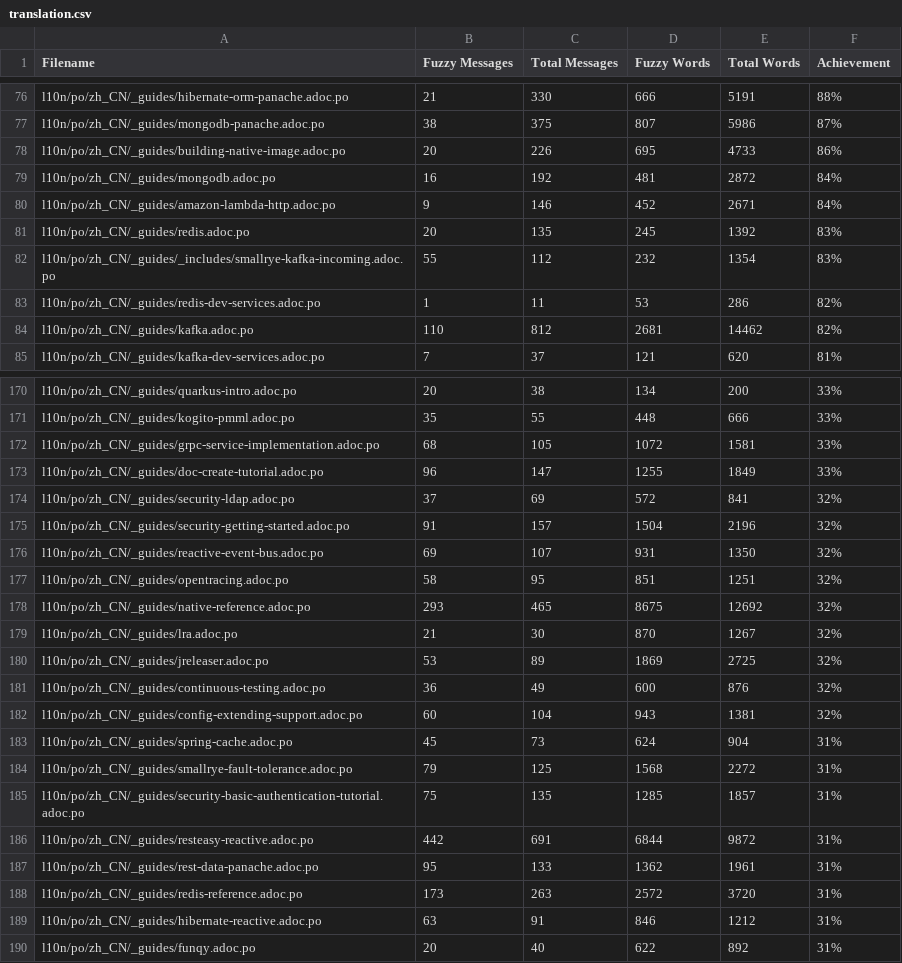
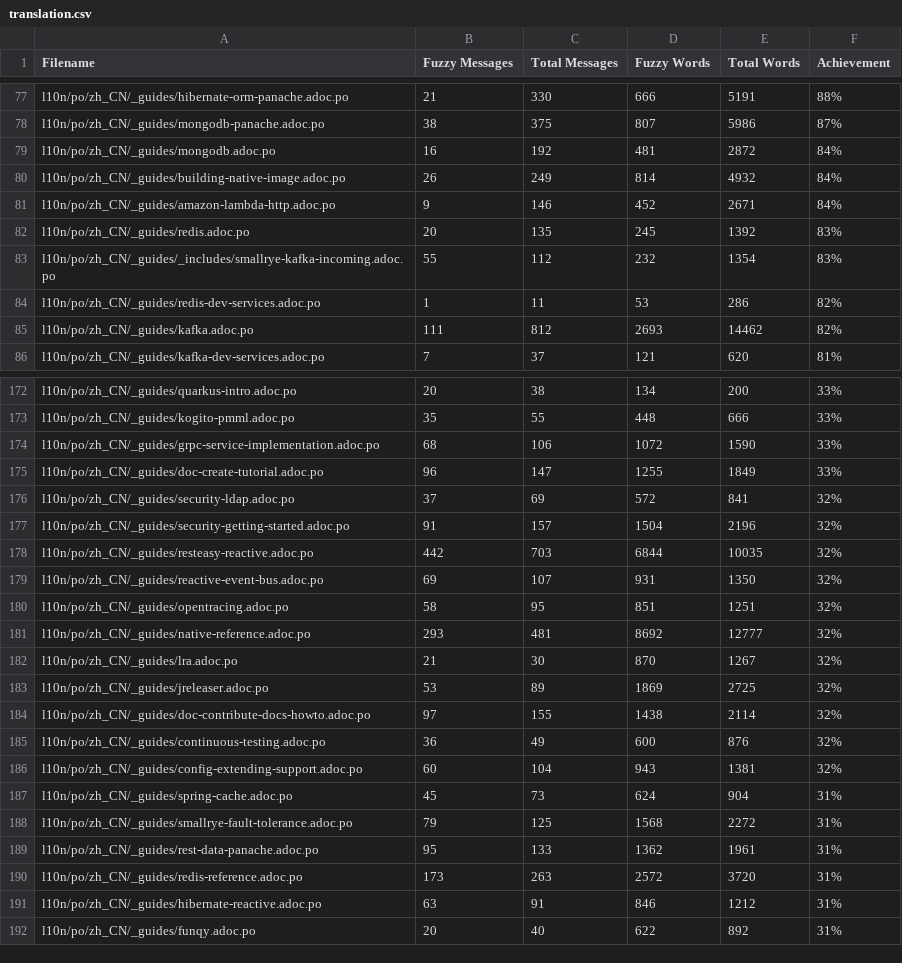
Before and after one commit to quarkusio/cn.quarkus.io, a CSV file: l10n/stats/translation.csv, drawn as a sheet; only a part is shown, gaps mark what is left out; the diff covers the shown part only.

Commit message:
Update translation stats

```diff
--- a/l10n/stats/translation.csv
+++ b/l10n/stats/translation.csv
@@ -77,4 +78,4 @@ l10n/po/zh_CN/_guides/hibernate-orm-panache.adoc.po,21,330,666,5191,88%
 l10n/po/zh_CN/_guides/mongodb-panache.adoc.po,38,375,807,5986,87%
-l10n/po/zh_CN/_guides/building-native-image.adoc.po,20,226,695,4733,86%
 l10n/po/zh_CN/_guides/mongodb.adoc.po,16,192,481,2872,84%
+l10n/po/zh_CN/_guides/building-native-image.adoc.po,26,249,814,4932,84%
 l10n/po/zh_CN/_guides/amazon-lambda-http.adoc.po,9,146,452,2671,84%
@@ -83,3 +84,3 @@ l10n/po/zh_CN/_guides/_includes/smallrye-kafka-incoming.adoc.po,55,112,232,1354,
 l10n/po/zh_CN/_guides/redis-dev-services.adoc.po,1,11,53,286,82%
-l10n/po/zh_CN/_guides/kafka.adoc.po,110,812,2681,14462,82%
+l10n/po/zh_CN/_guides/kafka.adoc.po,111,812,2693,14462,82%
 l10n/po/zh_CN/_guides/kafka-dev-services.adoc.po,7,37,121,620,81%
@@ -171,3 +173,3 @@ l10n/po/zh_CN/_guides/quarkus-intro.adoc.po,20,38,134,200,33%
 l10n/po/zh_CN/_guides/kogito-pmml.adoc.po,35,55,448,666,33%
-l10n/po/zh_CN/_guides/grpc-service-implementation.adoc.po,68,105,1072,1581,33%
+l10n/po/zh_CN/_guides/grpc-service-implementation.adoc.po,68,106,1072,1590,33%
 l10n/po/zh_CN/_guides/doc-create-tutorial.adoc.po,96,147,1255,1849,33%
@@ -175,7 +177,9 @@ l10n/po/zh_CN/_guides/security-ldap.adoc.po,37,69,572,841,32%
 l10n/po/zh_CN/_guides/security-getting-started.adoc.po,91,157,1504,2196,32%
+l10n/po/zh_CN/_guides/resteasy-reactive.adoc.po,442,703,6844,10035,32%
 l10n/po/zh_CN/_guides/reactive-event-bus.adoc.po,69,107,931,1350,32%
 l10n/po/zh_CN/_guides/opentracing.adoc.po,58,95,851,1251,32%
-l10n/po/zh_CN/_guides/native-reference.adoc.po,293,465,8675,12692,32%
+l10n/po/zh_CN/_guides/native-reference.adoc.po,293,481,8692,12777,32%
 l10n/po/zh_CN/_guides/lra.adoc.po,21,30,870,1267,32%
 l10n/po/zh_CN/_guides/jreleaser.adoc.po,53,89,1869,2725,32%
+l10n/po/zh_CN/_guides/doc-contribute-docs-howto.adoc.po,97,155,1438,2114,32%
 l10n/po/zh_CN/_guides/continuous-testing.adoc.po,36,49,600,876,32%
@@ -184,4 +188,2 @@ l10n/po/zh_CN/_guides/spring-cache.adoc.po,45,73,624,904,31%
 l10n/po/zh_CN/_guides/smallrye-fault-tolerance.adoc.po,79,125,1568,2272,31%
-l10n/po/zh_CN/_guides/security-basic-authentication-tutorial.adoc.po,75,135,1285,1857,31%
-l10n/po/zh_CN/_guides/resteasy-reactive.adoc.po,442,691,6844,9872,31%
 l10n/po/zh_CN/_guides/rest-data-panache.adoc.po,95,133,1362,1961,31%
```
Also changed, not shown: 8 added rows, 7 removed rows and 10 edited cells elsewhere in this file, l10n/stats/translation-sorted-by-fuzzy-words.csv.
